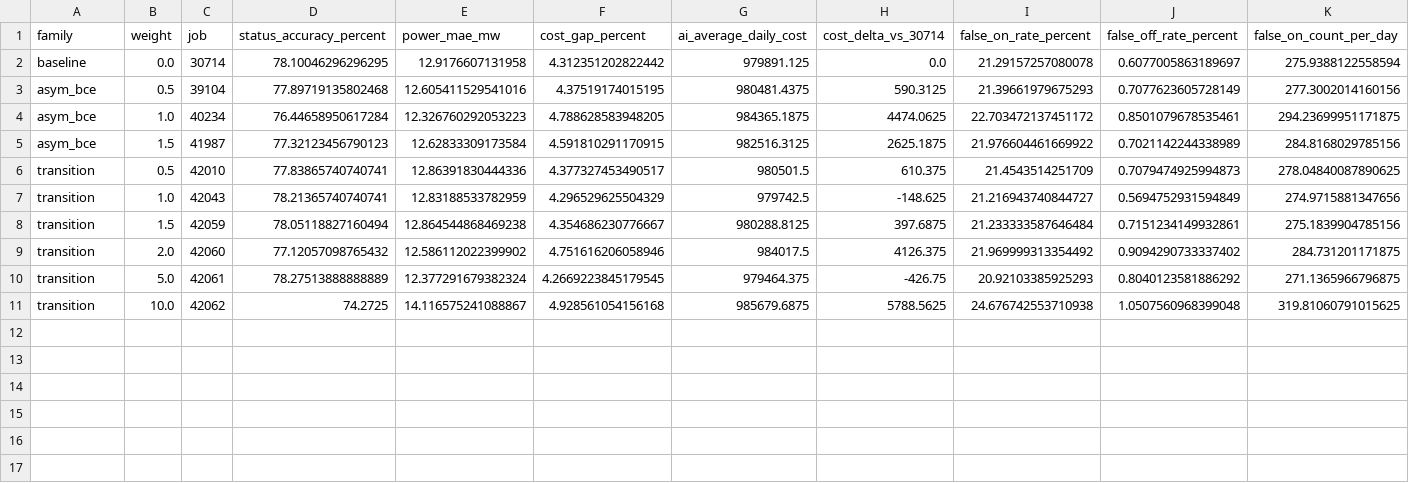
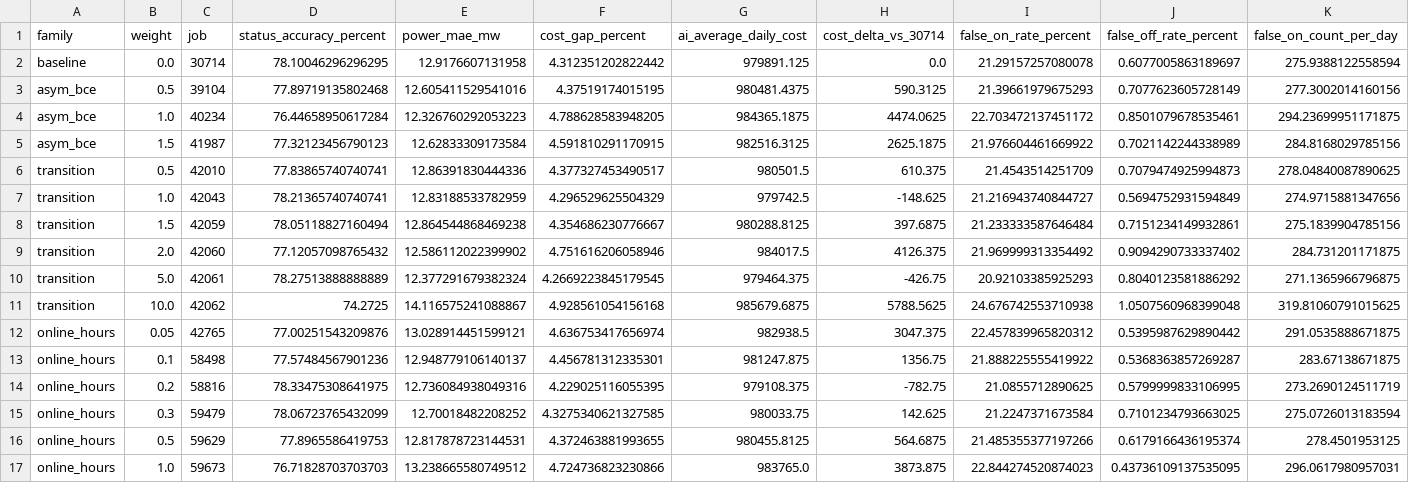
Before and after one commit to Chae0504/aiuc, a CSV file: LEARNING_OBJECTIVE_REPLAY_METRICS.csv, drawn as a sheet; only a part is shown; rows hold the shown columns only; the diff names each change by its address in the sheet, - before the commit and + after, or states it on an @@ line.

Commit message:
Add online-hours loss experiments

```diff
--- a/LEARNING_OBJECTIVE_REPLAY_METRICS.csv
+++ b/LEARNING_OBJECTIVE_REPLAY_METRICS.csv
+row 12: online_hours | 0.05 | 42765 | 77.00251543209876 | 13.028914451599121 | 4.636753417656974 | 982938.5 | 3047.375 | 22.457839965820312 | 0.5395987629890442 | 291.0535888671875
+row 13: online_hours | 0.1 | 58498 | 77.57484567901236 | 12.948779106140137 | 4.456781312335301 | 981247.875 | 1356.75 | 21.888225555419922 | 0.5368363857269287 | 283.67138671875
+row 14: online_hours | 0.2 | 58816 | 78.33475308641975 | 12.736084938049316 | 4.229025116055395 | 979108.375 | -782.75 | 21.0855712890625 | 0.5799999833106995 | 273.2690124511719
+row 15: online_hours | 0.3 | 59479 | 78.06723765432099 | 12.70018482208252 | 4.3275340621327585 | 980033.75 | 142.625 | 21.2247371673584 | 0.7101234793663025 | 275.0726013183594
+row 16: online_hours | 0.5 | 59629 | 77.8965586419753 | 12.817878723144531 | 4.372463881993655 | 980455.8125 | 564.6875 | 21.485355377197266 | 0.6179166436195374 | 278.4501953125
+row 17: online_hours | 1.0 | 59673 | 76.71828703703703 | 13.238665580749512 | 4.724736823230866 | 983765.0 | 3873.875 | 22.844274520874023 | 0.43736109137535095 | 296.0617980957031
```
Also changed, not shown: 15 other files.
